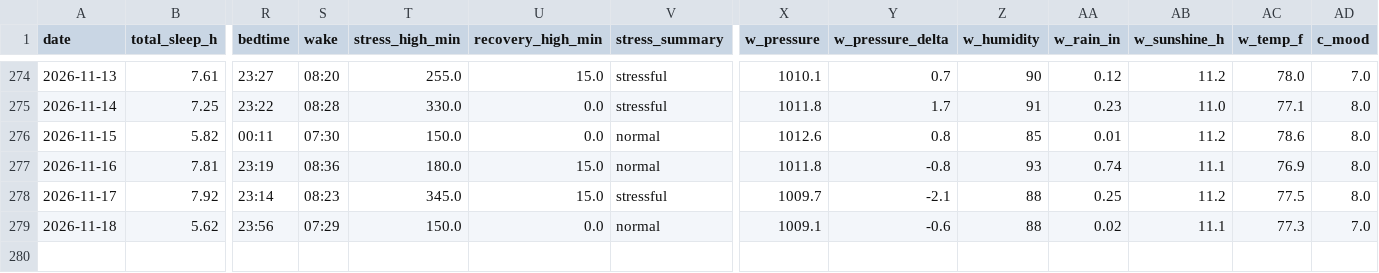
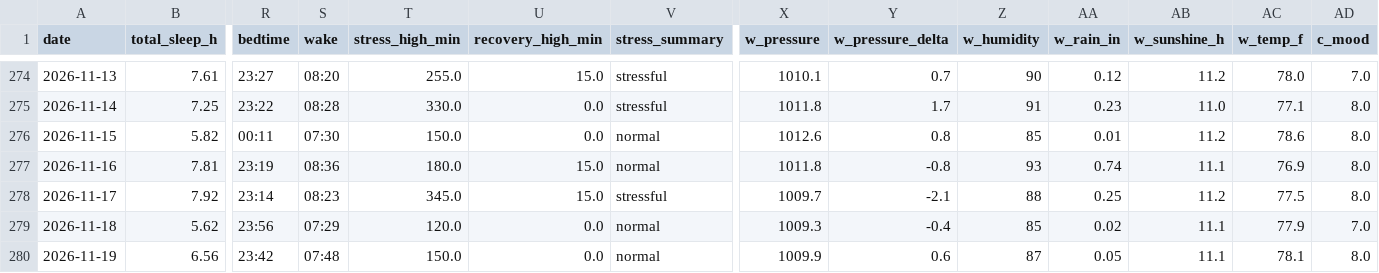
Before and after one commit to muggzzi/oura-notion-sync, a CSV file: docs/oura_history.csv, drawn as a sheet; only a part is shown, gaps mark what is left out; rows hold the shown columns only; the diff names each change by its address in the sheet, - before the commit and + after, or states it on an @@ line.

```diff
--- a/docs/oura_history.csv
+++ b/docs/oura_history.csv
-T279 (stress_high_min): 150.0
+T279 (stress_high_min): 120.0
-X279 (w_pressure): 1009.1
+X279 (w_pressure): 1009.3
-Y279 (w_pressure_delta): -0.6
+Y279 (w_pressure_delta): -0.4
-Z279 (w_humidity): 88
+Z279 (w_humidity): 85
-AC279 (w_temp_f): 77.3
+AC279 (w_temp_f): 77.9
+row 280: 2026-11-19 | 6.56 | 23:42 | 07:48 | 150.0 | 0.0 | normal | 1009.9 | 0.6 | 87 | 0.05 | 11.1 | 78.1 | 8.0
```
